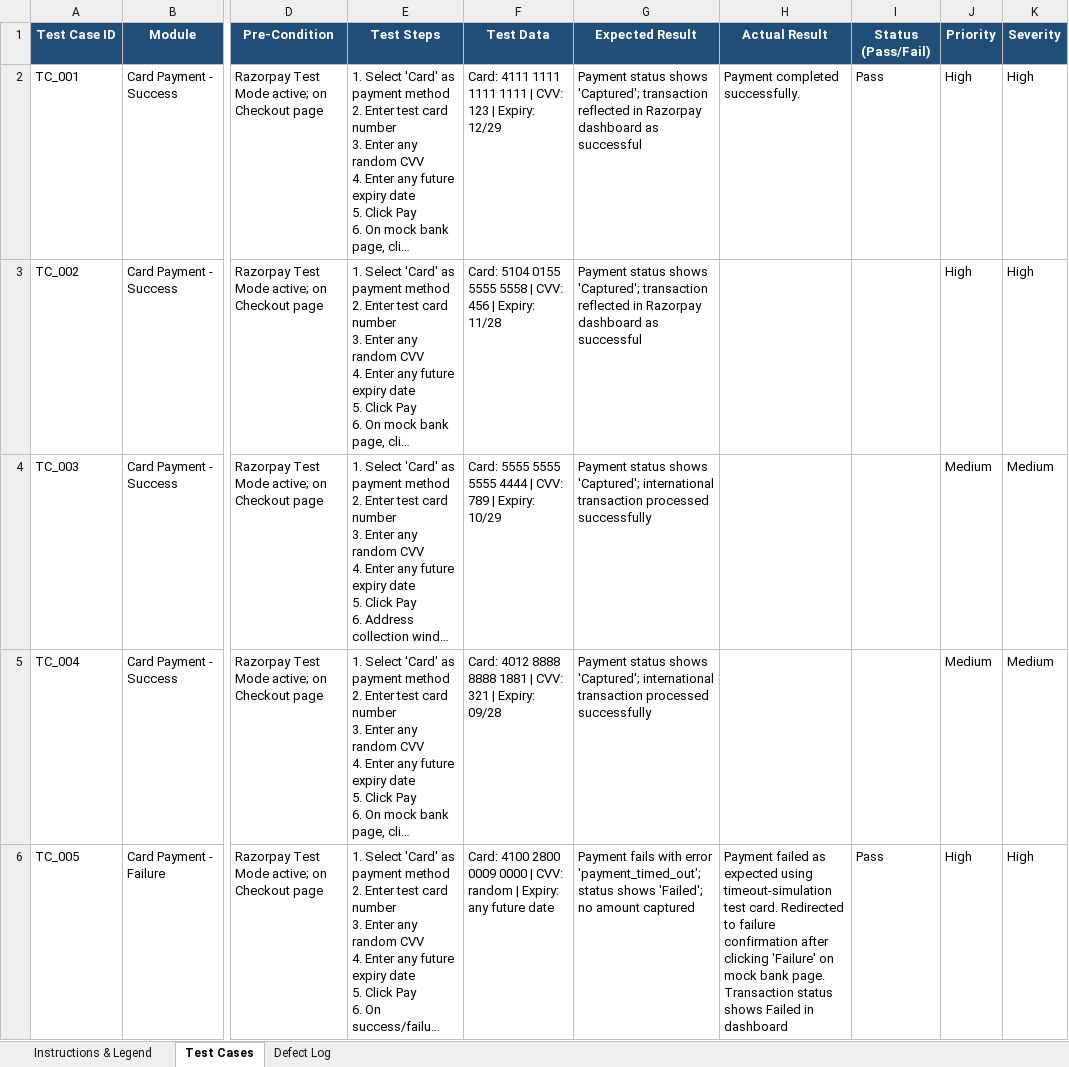
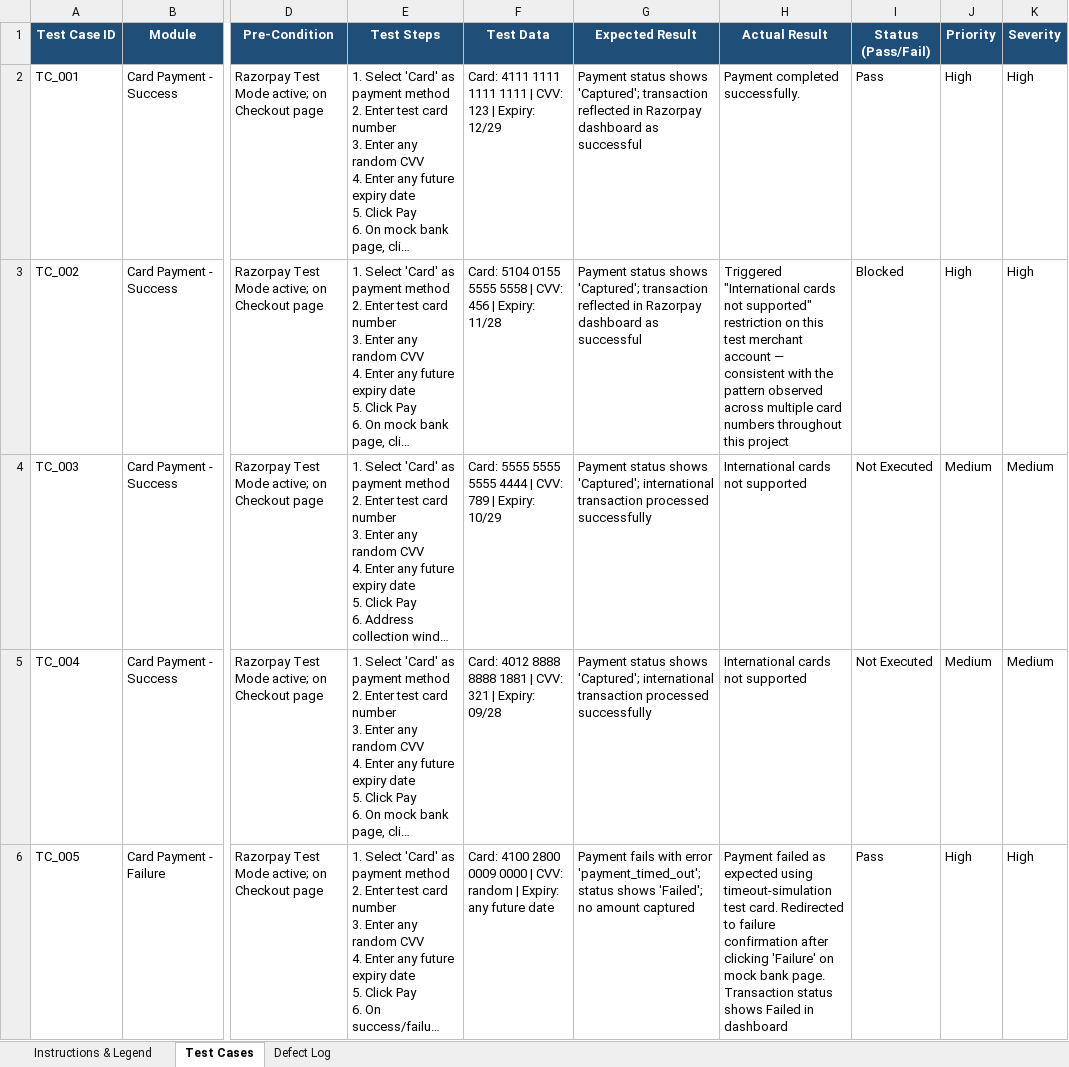
Before and after one commit to SushantNRM/Payment-gateway-sandbox-testing, an Excel workbook: Payment_Gateway_Test_Cases.xlsx, sheet Test Cases, drawn as a sheet; only a part is shown, gaps mark what is left out; long unchanged cells end in …; values as stored, in another font and other column widths than the file's, no borders; the diff covers the shown part only; the diff names each change by its address in the sheet, - before the commit and + after, or states it on an @@ line.

Commit message:
Add files via upload

```diff
--- a/Payment_Gateway_Test_Cases.xlsx (sheet Test Cases)
+++ b/Payment_Gateway_Test_Cases.xlsx (sheet Test Cases)
-H3 (Actual Result): (empty)
+H3 (Actual Result): Triggered "International cards not supported" restriction on this test merchant account — consistent with the pattern observed across multiple card numbers throughout this project
-I3 (Status (Pass/Fail)): (empty)
+I3 (Status (Pass/Fail)): Blocked
-H4:H5 (Actual Result): (empty)
+H4:H5 (Actual Result): International cards not supported
-I4:I5 (Status (Pass/Fail)): (empty)
+I4:I5 (Status (Pass/Fail)): Not Executed
```
Also changed, not shown: 16 edited cells elsewhere in this sheet.
